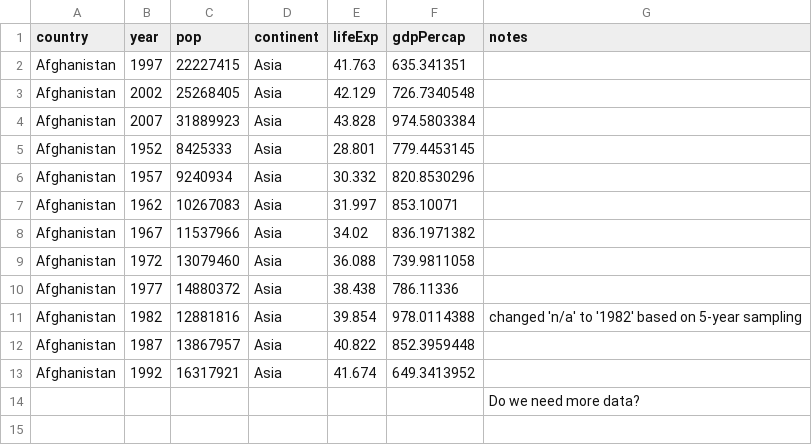
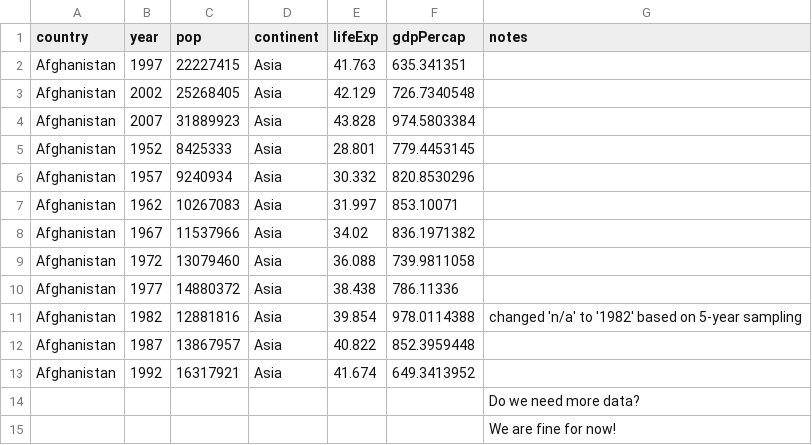
Before and after one commit to HPNestler/Shell, a CSV file: Data/Processed_Data/Afghanistan_Raw_fixed.csv, drawn as a sheet; the diff names each change by its address in the sheet, - before the commit and + after, or states it on an @@ line.

Commit message:
Changed file in EXCEL

```diff
--- a/Data/Processed_Data/Afghanistan_Raw_fixed.csv
+++ b/Data/Processed_Data/Afghanistan_Raw_fixed.csv
+row 15:  |  |  |  |  |  | We are fine for now!
```
